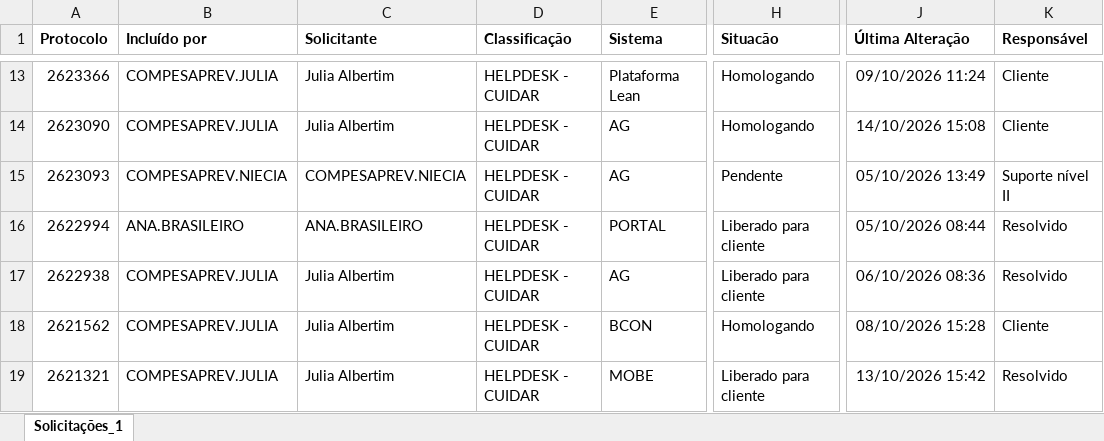
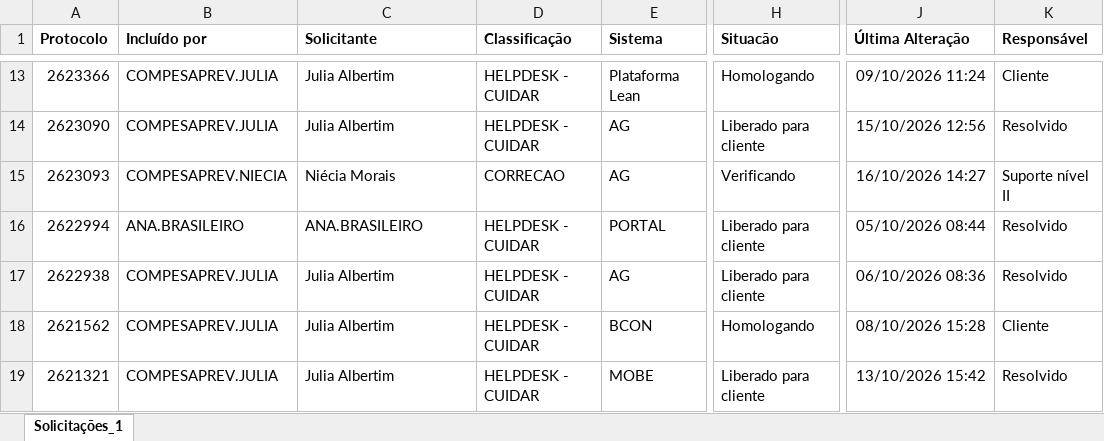
Before and after one commit to Julia-Albertim/Acompanhamento-Siscon, an Excel workbook: Solicitacoes.xlsx, sheet Solicitações_1, drawn as a sheet; only a part is shown, gaps mark what is left out; values as stored, in another font and other column widths than the file's, no borders; the diff covers the shown part only; the diff names each change by its address in the sheet, - before the commit and + after, or states it on an @@ line.

```diff
--- a/Solicitacoes.xlsx (sheet Solicitações_1)
+++ b/Solicitacoes.xlsx (sheet Solicitações_1)
-H14 (Situacão): Homologando
+H14 (Situacão): Liberado para cliente
-J14 (Última Alteração): 14/10/2026 15:08
+J14 (Última Alteração): 15/10/2026 12:56
-K14 (Responsável): Cliente
+K14 (Responsável): Resolvido
-C15 (Solicitante): COMPESAPREV.NIECIA
+C15 (Solicitante): Niécia Morais
-D15 (Classificação): HELPDESK - CUIDAR
+D15 (Classificação): CORRECAO
-H15 (Situacão): Pendente
+H15 (Situacão): Verificando
-J15 (Última Alteração): 05/10/2026 13:49
+J15 (Última Alteração): 16/10/2026 14:27
```
Also changed, not shown: 94 edited cells elsewhere in this sheet, 1 other file.
